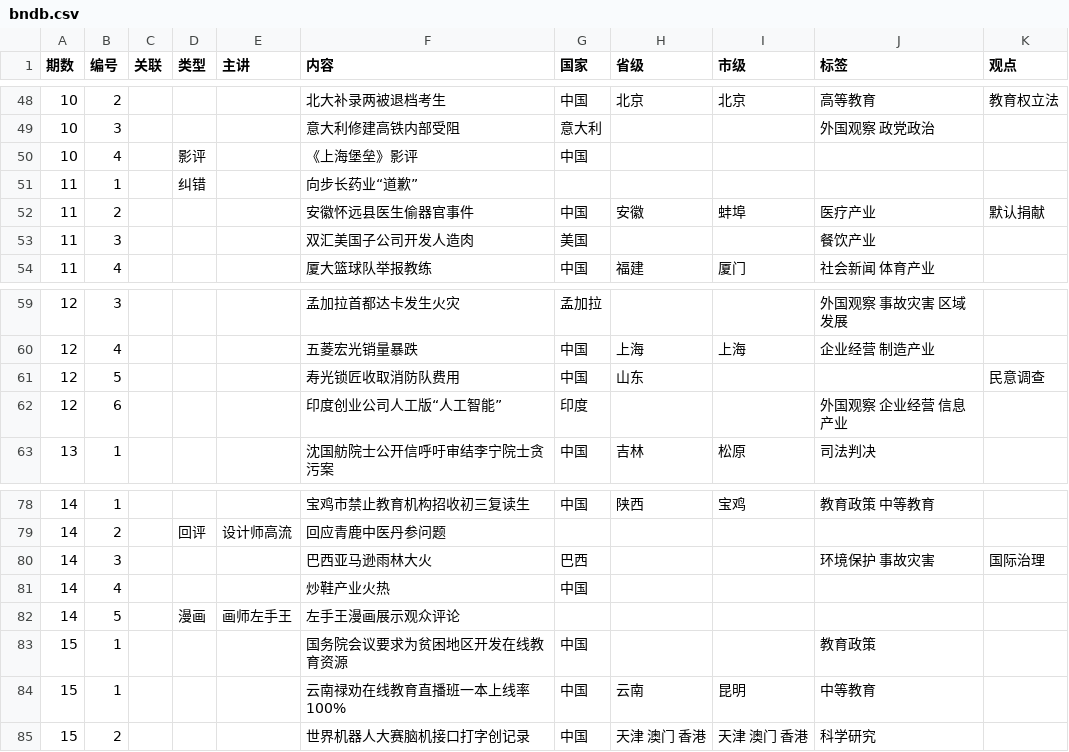
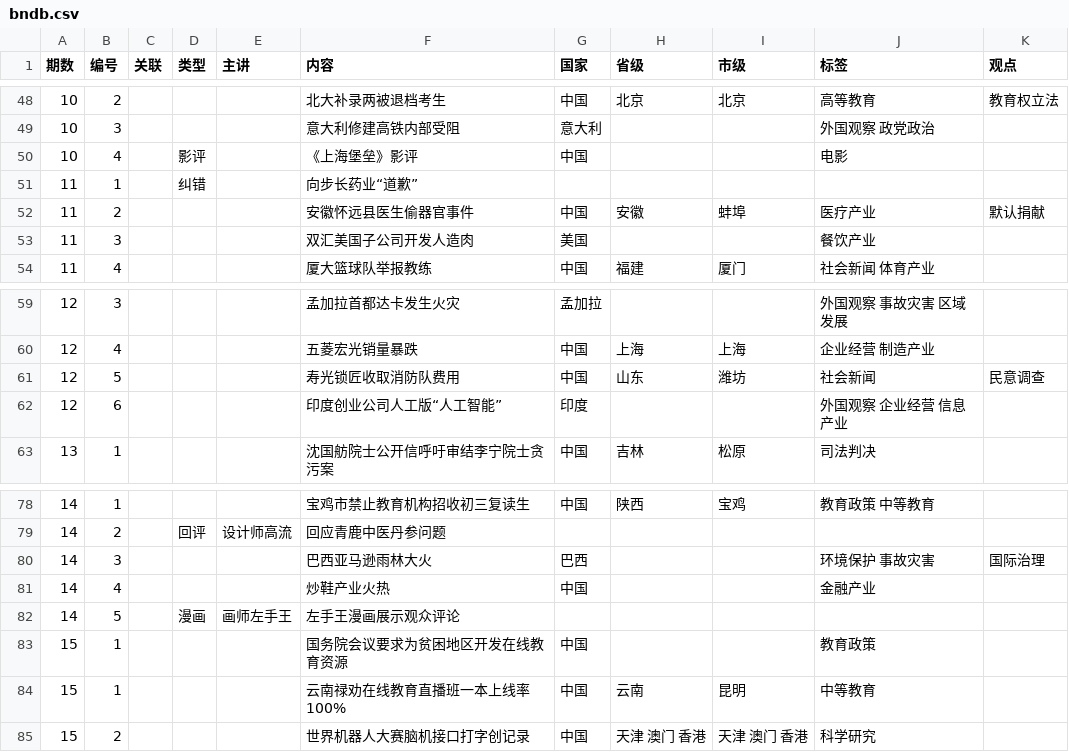
Before and after one commit to bedtimenewsdb/bndb, a CSV file: data/bndb.csv, drawn as a sheet; only a part is shown, gaps mark what is left out.

Commit message:
Update bndb.csv

```diff
--- a/data/bndb.csv
+++ b/data/bndb.csv
@@ -49,3 +49,3 @@
 10,3,,,,意大利修建高铁内部受阻,意大利,,,外国观察 政党政治,
-10,4,,影评,,《上海堡垒》影评,中国,,,,
+10,4,,影评,,《上海堡垒》影评,中国,,,电影,
 11,1,,纠错,,向步长药业“道歉”,,,,,
@@ -60,3 +60,3 @@
 12,4,,,,五菱宏光销量暴跌,中国,上海,上海,企业经营 制造产业,
-12,5,,,,寿光锁匠收取消防队费用,中国,山东,,,民意调查
+12,5,,,,寿光锁匠收取消防队费用,中国,山东,潍坊,社会新闻,民意调查
 12,6,,,,印度创业公司人工版“人工智能”,印度,,,外国观察 企业经营 信息产业,
@@ -80,3 +80,3 @@
 14,3,,,,巴西亚马逊雨林大火,巴西,,,环境保护 事故灾害,国际治理
-14,4,,,,炒鞋产业火热,中国,,,,
+14,4,,,,炒鞋产业火热,中国,,,金融产业,
 14,5,,漫画,画师左手王,左手王漫画展示观众评论,,,,,
```
